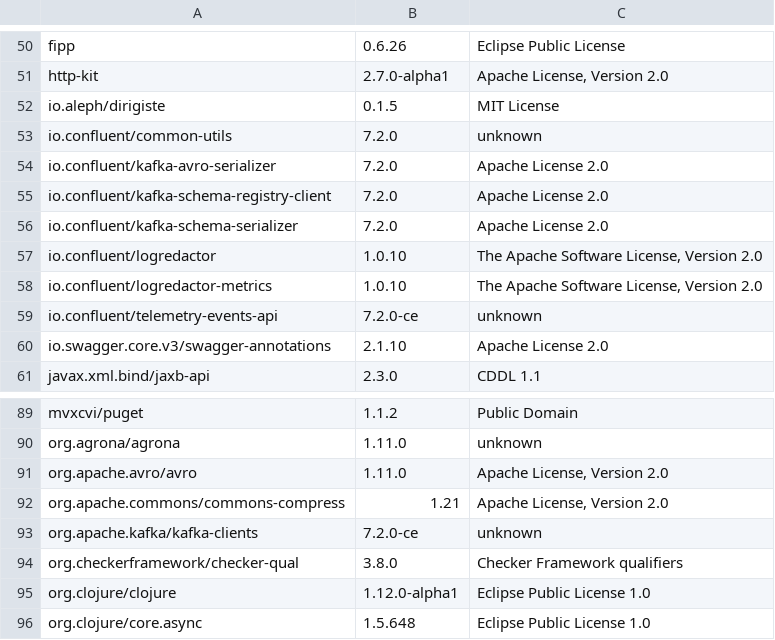
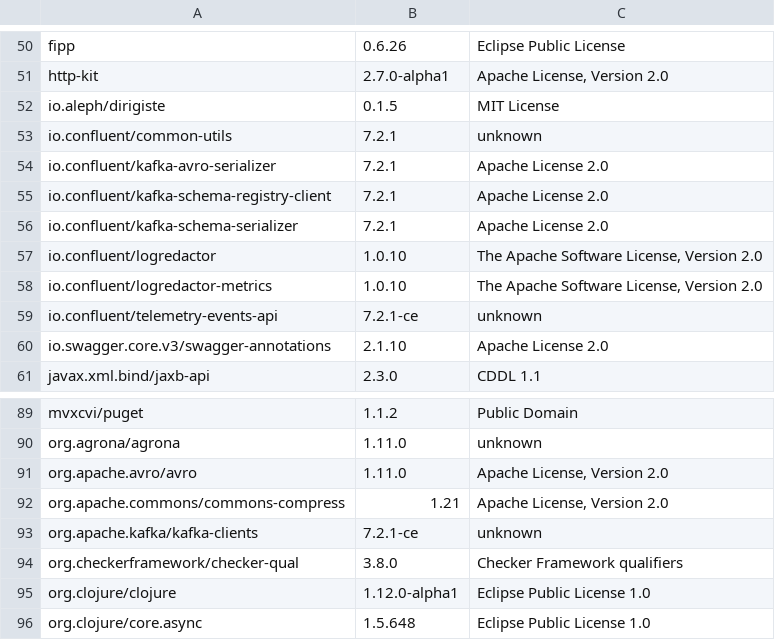
Before and after one commit to piotr-yuxuan/welcome-base-api, a CSV file: doc/licences.csv, drawn as a sheet; only a part is shown, gaps mark what is left out; the diff names each change by its address in the sheet, - before the commit and + after, or states it on an @@ line.

Commit message:
List dependency licences

```diff
--- a/doc/licences.csv
+++ b/doc/licences.csv
-B53:B56: 7.2.0
+B53:B56: 7.2.1
-B59: 7.2.0-ce
+B59: 7.2.1-ce
-B93: 7.2.0-ce
+B93: 7.2.1-ce
```
